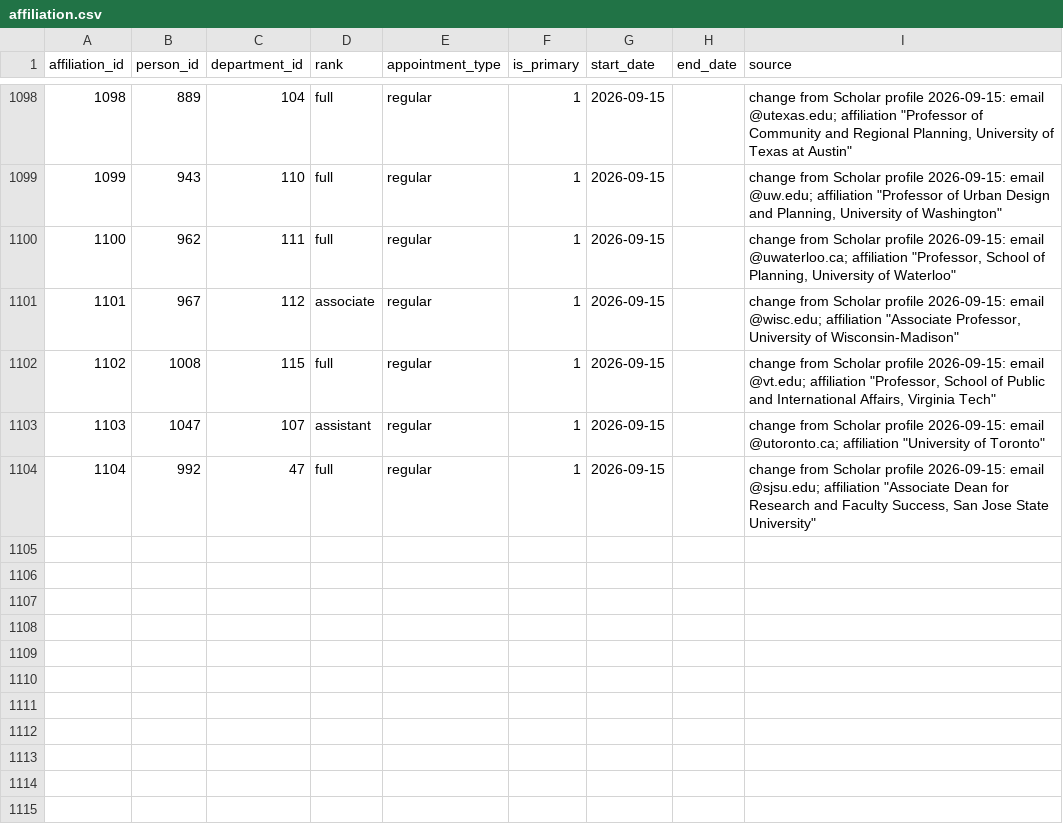
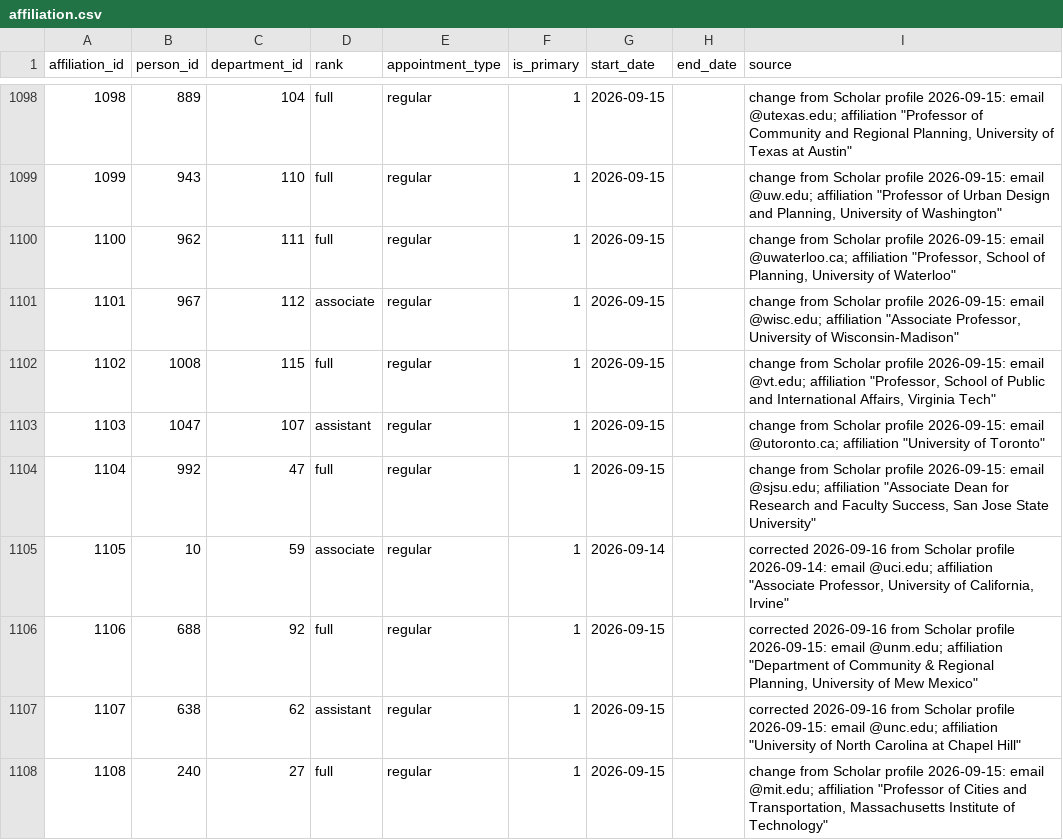
Before and after one commit to aakarner/planning-citation-metrics, a CSV file: data/roster/affiliation.csv, drawn as a sheet; only a part is shown, gaps mark what is left out; the diff covers the shown part only.

```diff
--- a/data/roster/affiliation.csv
+++ b/data/roster/affiliation.csv
@@ -1104 +1104,5 @@ affiliation_id,person_id,department_id,rank,appointment_type,is_primary,start_da
 1104,992,47,full,regular,1,2026-09-15,,"change from Scholar profile 2026-09-15: email @sjsu.edu; affiliation ""Associate Dean for Research and Faculty Success, San Jose State University"""
+1105,10,59,associate,regular,1,2026-09-14,,"corrected 2026-09-16 from Scholar profile 2026-09-14: email @uci.edu; affiliation ""Associate Professor, University of California, Irvine"""
+1106,688,92,full,regular,1,2026-09-15,,"corrected 2026-09-16 from Scholar profile 2026-09-15: email @unm.edu; affiliation ""Department of Community & Regional Planning, University of Mew Mexico"""
+1107,638,62,assistant,regular,1,2026-09-15,,"corrected 2026-09-16 from Scholar profile 2026-09-15: email @unc.edu; affiliation ""University of North Carolina at Chapel Hill"""
+1108,240,27,full,regular,1,2026-09-15,,"change from Scholar profile 2026-09-15: email @mit.edu; affiliation ""Professor of Cities and Transportation, Massachusetts Institute of Technology"""
```
Also changed, not shown: 4 added rows and 15 edited cells elsewhere in this file, 4 other files.
